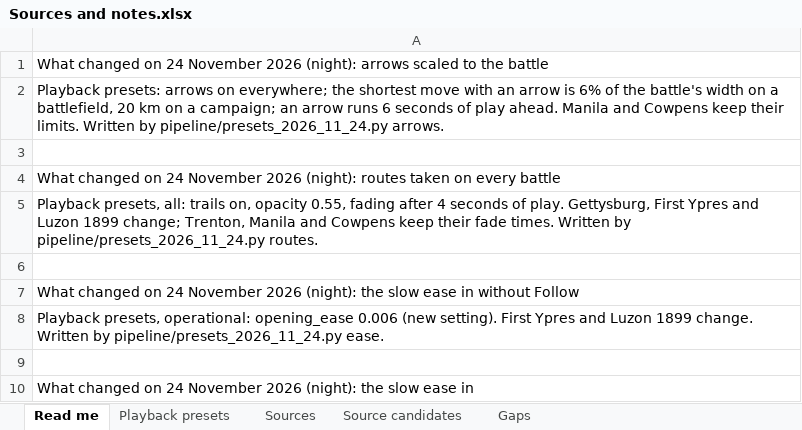
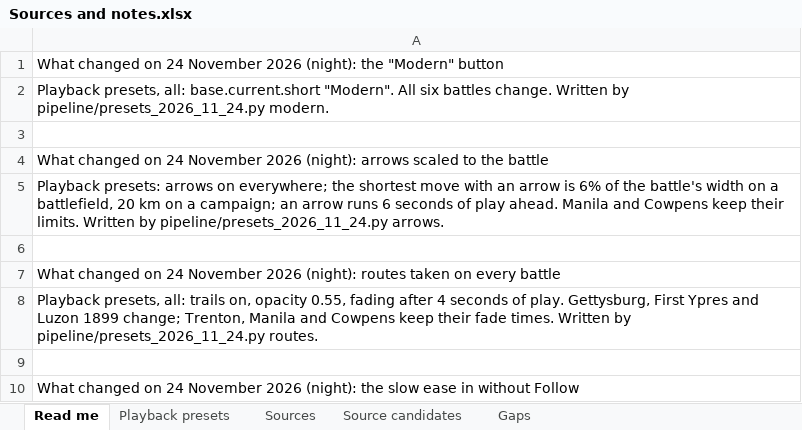
Before and after one commit to mgm9000/WarMapper, an Excel workbook: data/WarMapper battle data/Sources and notes.xlsx, sheet Read me, drawn as a sheet; only a part is shown; the shorter side is filled out with more unchanged rows; values as stored, in another font and other column widths than the file's, no borders; the diff names each change by its address in the sheet, - before the commit and + after, or states it on an @@ line.

```diff
--- a/data/WarMapper battle data/Sources and notes.xlsx (sheet Read me)
+++ b/data/WarMapper battle data/Sources and notes.xlsx (sheet Read me)
+row 1: What changed on 24 November 2026 (night): the "Modern" button
+row 2: Playback presets, all: base.current.short "Modern". All six battles change. Written by pipeline/presets_2026_11_24.py modern.
+row 3: (empty)
```
Also changed, not shown: sheet Playback presets, data/WarMapper battle data/Philippine War.xlsx, data/WarMapper battle data/Revolutionary War.xlsx, 24 other files.
